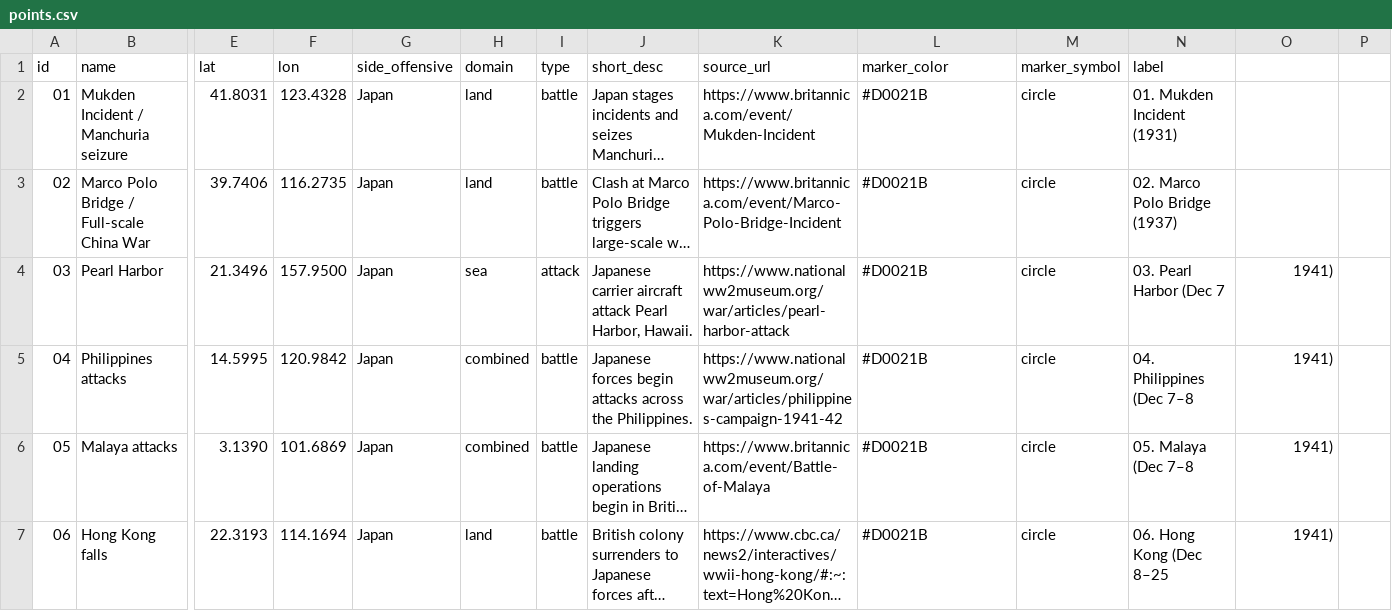
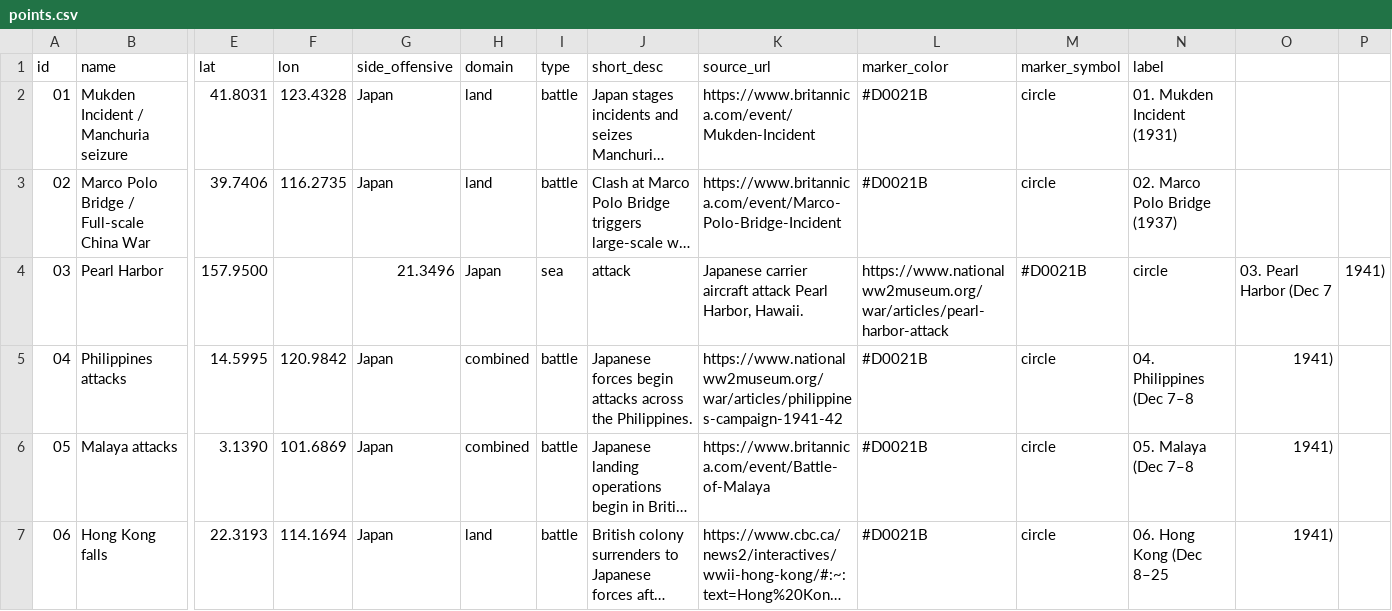
Before and after one commit to JessicaTemplet/wwii-pacific-map, a CSV file: points.csv, drawn as a sheet; only a part is shown, gaps mark what is left out; long unchanged cells end in …; the diff names each change by its address in the sheet, - before the commit and + after, or states it on an @@ line.

Commit message:
Update points.csv

```diff
--- a/points.csv
+++ b/points.csv
-E4 (lat): 21.3496
+E4 (lat): 157.9500
-F4 (lon): 157.9500
+F4 (lon): (empty)
-G4 (side_offensive): Japan
+G4 (side_offensive): 21.3496
-H4 (domain): sea
+H4 (domain): Japan
-I4 (type): attack
+I4 (type): sea
-J4 (short_desc): Japanese carrier aircraft attack Pearl Harbor, Hawaii.
+J4 (short_desc): attack
-K4 (source_url): https://www.nationalww2museum.org/war/articles/pearl-harbor-attack
+K4 (source_url): Japanese carrier aircraft attack Pearl Harbor, Hawaii.
-L4 (marker_color): #D0021B
+L4 (marker_color): https://www.nationalww2museum.org/war/articles/pearl-harbor-attack
-M4 (marker_symbol): circle
+M4 (marker_symbol): #D0021B
-N4 (label): 03. Pearl Harbor (Dec 7
+N4 (label): circle
-O4: 1941)
+O4: 03. Pearl Harbor (Dec 7
-P4: (empty)
+P4: 1941)
```
